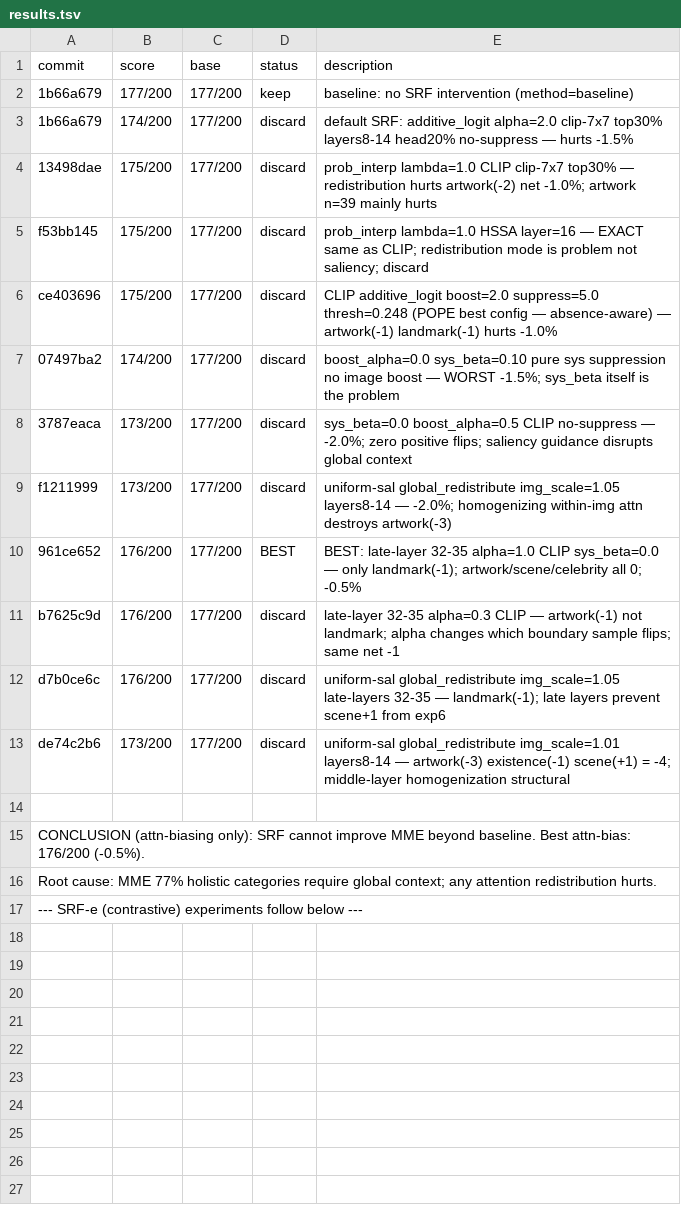
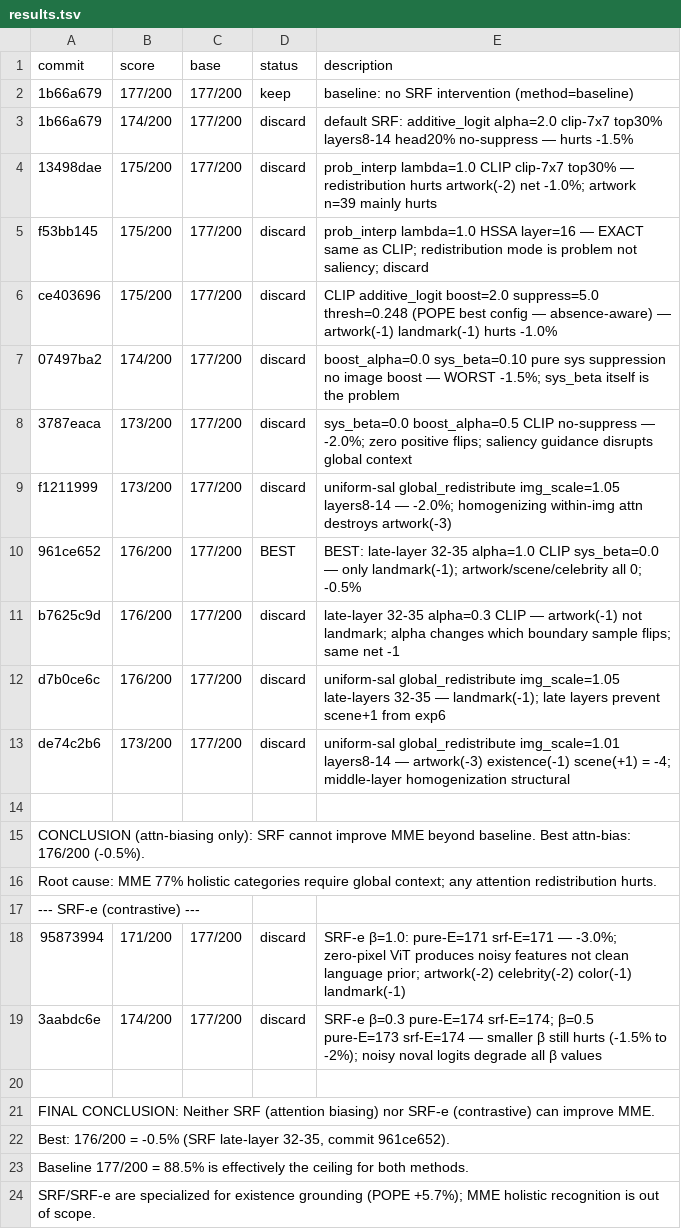
Before and after one commit to shruum/lmms-eval, a TSV file: my_analysis/autoresearch_mme/results.tsv, drawn as a sheet.

```diff
--- a/my_analysis/autoresearch_mme/results.tsv
+++ b/my_analysis/autoresearch_mme/results.tsv
@@ -16,2 +16,9 @@ CONCLUSION (attn-biasing only): SRF cannot improve MME beyond baseline. Best att
 Root cause: MME 77% holistic categories require global context; any attention redistribution hurts.
---- SRF-e (contrastive) experiments follow below ---
+--- SRF-e (contrastive) ---
+95873994	171/200	177/200	discard	SRF-e β=1.0: pure-E=171 srf-E=171 — -3.0%; zero-pixel ViT produces noisy features not clean language prior; artwork(-2) celebrity(-2) color(-1) landmark(-1)
+3aabdc6e	174/200	177/200	discard	SRF-e β=0.3 pure-E=174 srf-E=174; β=0.5 pure-E=173 srf-E=174 — smaller β still hurts (-1.5% to -2%); noisy noval logits degrade all β values
+
+FINAL CONCLUSION: Neither SRF (attention biasing) nor SRF-e (contrastive) can improve MME.
+Best: 176/200 = -0.5% (SRF late-layer 32-35, commit 961ce652).
+Baseline 177/200 = 88.5% is effectively the ceiling for both methods.
+SRF/SRF-e are specialized for existence grounding (POPE +5.7%); MME holistic recognition is out of scope.
```
